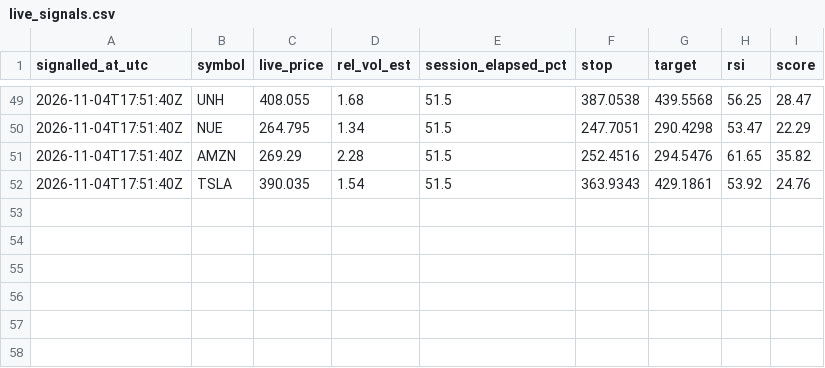
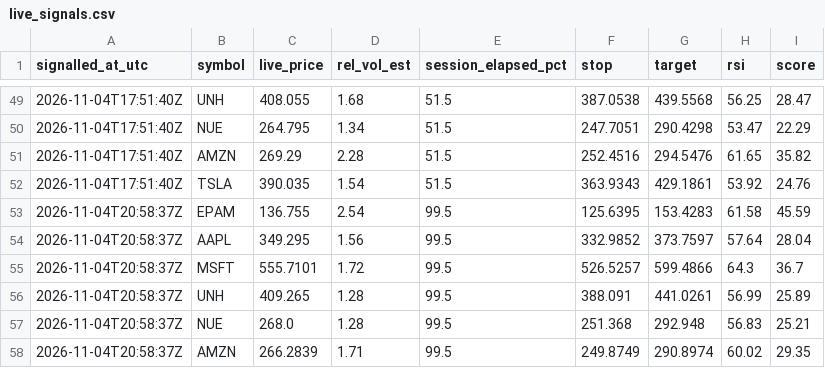
Before and after one commit to kadrisaf/kadrisaf, a CSV file: track_record/live_signals.csv, drawn as a sheet; only a part is shown, gaps mark what is left out.

```diff
--- a/track_record/live_signals.csv
+++ b/track_record/live_signals.csv
@@ -52 +52,7 @@ signalled_at_utc,symbol,live_price,rel_vol_est,session_elapsed_pct,stop,target,r
 2026-11-04T17:51:40Z,TSLA,390.035,1.54,51.5,363.9343,429.1861,53.92,24.76
+2026-11-04T20:58:37Z,EPAM,136.755,2.54,99.5,125.6395,153.4283,61.58,45.59
+2026-11-04T20:58:37Z,AAPL,349.295,1.56,99.5,332.9852,373.7597,57.64,28.04
+2026-11-04T20:58:37Z,MSFT,555.7101,1.72,99.5,526.5257,599.4866,64.3,36.7
+2026-11-04T20:58:37Z,UNH,409.265,1.28,99.5,388.091,441.0261,56.99,25.89
+2026-11-04T20:58:37Z,NUE,268.0,1.28,99.5,251.368,292.948,56.83,25.21
+2026-11-04T20:58:37Z,AMZN,266.2839,1.71,99.5,249.8749,290.8974,60.02,29.35
```
